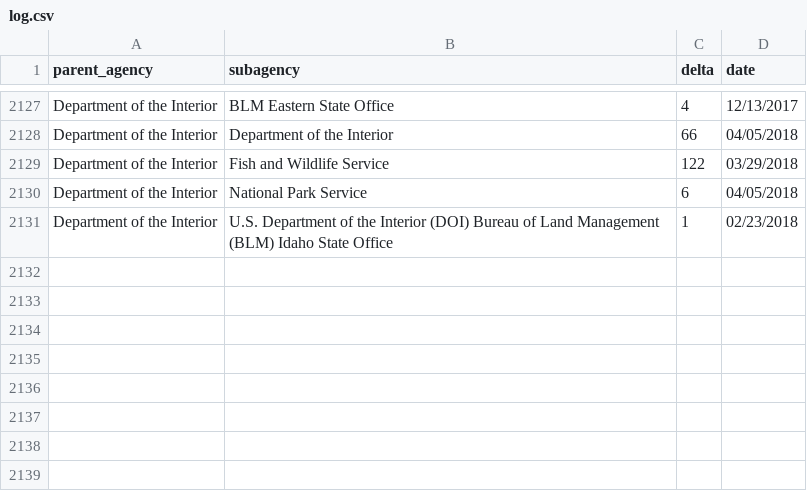
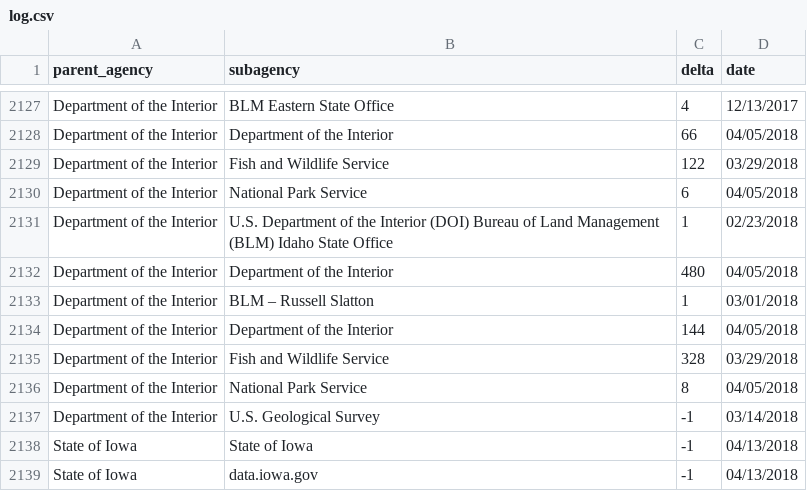
Before and after one commit to hancush/eyeball, a CSV file: output/log.csv, drawn as a sheet; only a part is shown, gaps mark what is left out; the diff names each change by its address in the sheet, - before the commit and + after, or states it on an @@ line.

```diff
--- a/output/log.csv
+++ b/output/log.csv
+row 2132: Department of the Interior | Department of the Interior | 480 | 04/05/2018
+row 2133: Department of the Interior | BLM – Russell Slatton | 1 | 03/01/2018
+row 2134: Department of the Interior | Department of the Interior | 144 | 04/05/2018
+row 2135: Department of the Interior | Fish and Wildlife Service | 328 | 03/29/2018
+row 2136: Department of the Interior | National Park Service | 8 | 04/05/2018
+row 2137: Department of the Interior | U.S. Geological Survey | -1 | 03/14/2018
+row 2138: State of Iowa | State of Iowa | -1 | 04/13/2018
+row 2139: State of Iowa | data.iowa.gov | -1 | 04/13/2018
```
Also changed, not shown: archive.csv, output/churn_summary.csv.
